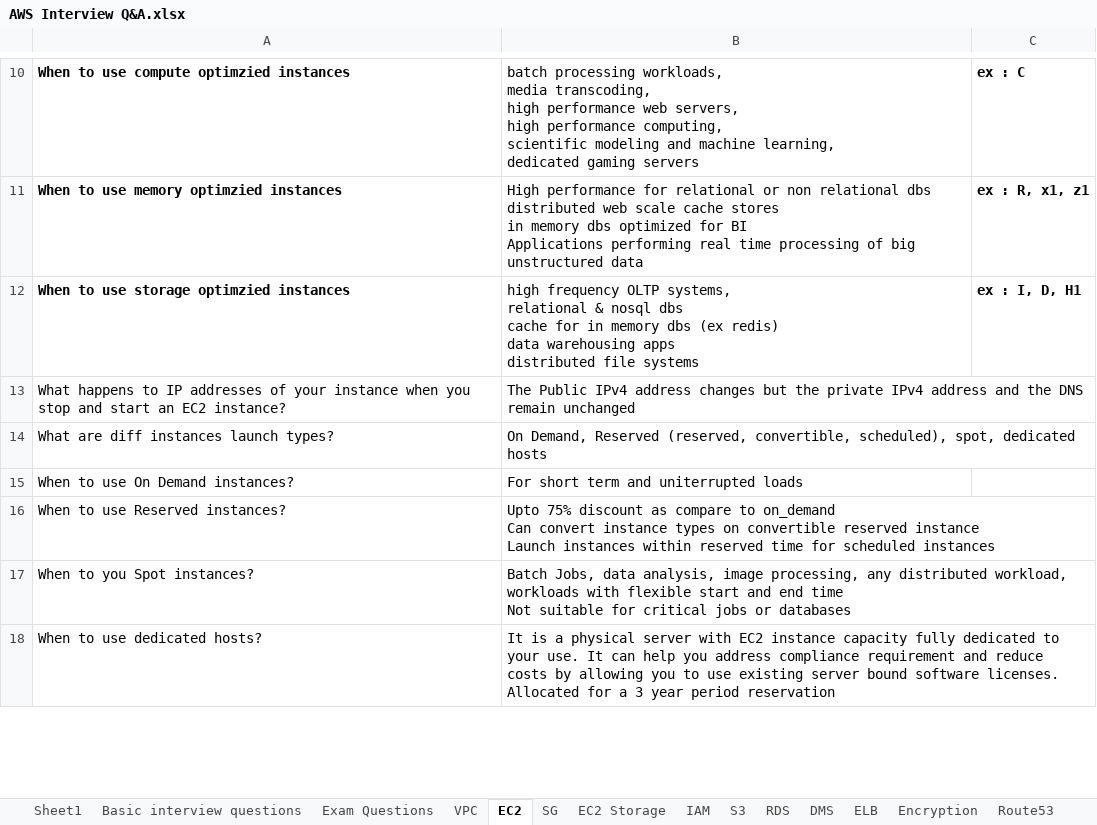
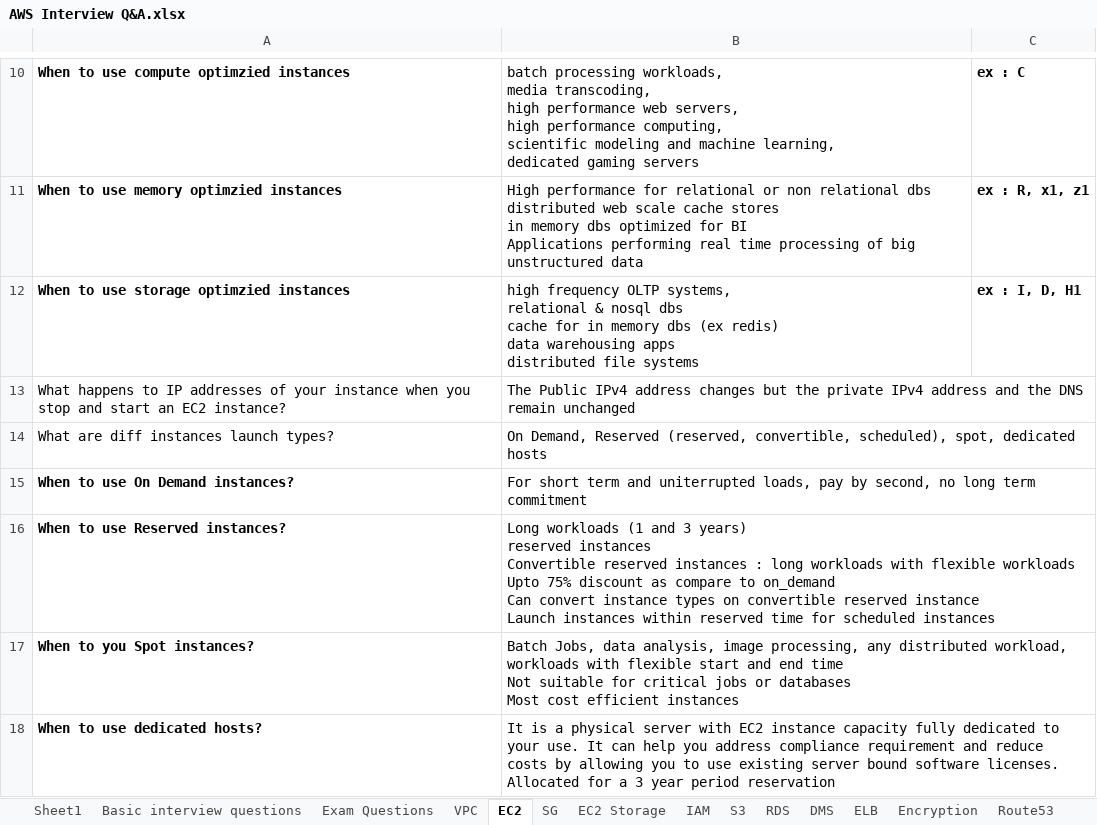
Before and after one commit to JankiVyas/Interview-Questions, an Excel workbook: AWS Interview Q&A.xlsx, sheet EC2, drawn as a sheet; only a part is shown, gaps mark what is left out; values as stored, in another font and other column widths than the file's, no borders; ↵ is a line break in a cell; the diff covers the shown part only; the diff names each change by its address in the sheet, - before the commit and + after, or states it on an @@ line.

Commit message:
Day3

```diff
--- a/AWS Interview Q&A.xlsx (sheet EC2)
+++ b/AWS Interview Q&A.xlsx (sheet EC2)
-A15:A18 bold: off
+A15:A18 bold: on
-B15: …and uniterrupted loads
+B15: …and uniterrupted loads, pay by second, no long term commitment
-B16: Upto 75%…
+B16: Long workloads (1 and 3 years) ↵ reserved instances ↵ Convertible reserved instances : long workloads with flexible workloads ↵ Upto 75%…
-B17: …or databases
+B17: …or databases ↵ Most cost efficient instances
```
Also changed, not shown: 5 added rows, 2 edited cells and cell formats elsewhere in this sheet.
